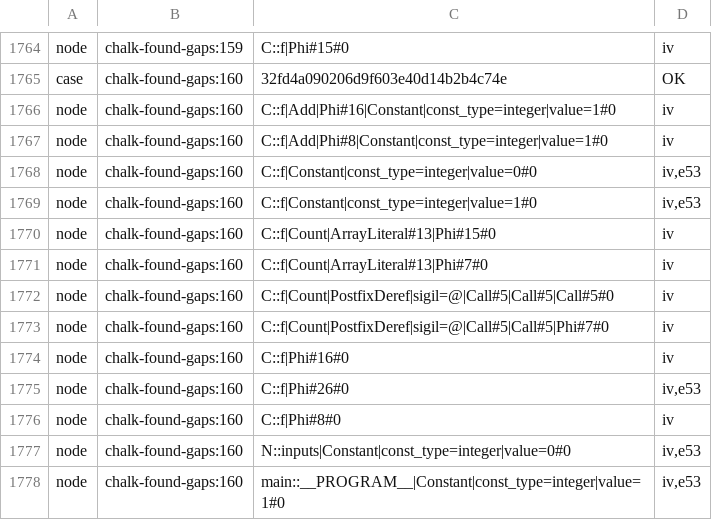
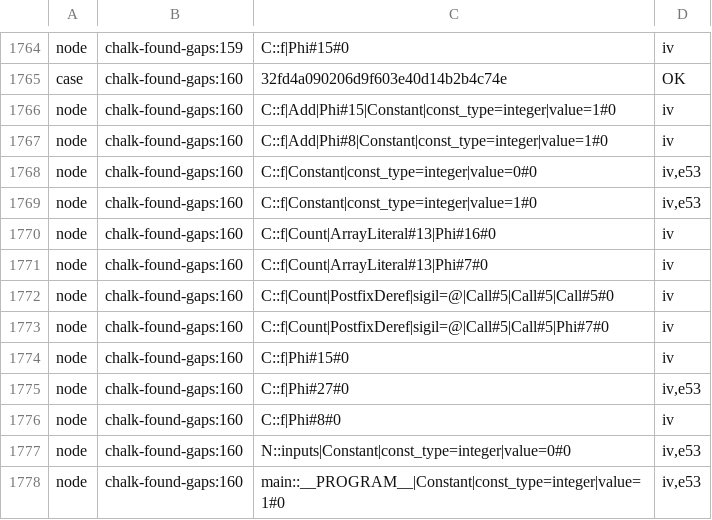
Before and after one commit to perigrin/chalk, a TSV file: t/bootstrap/ir/data/integer-intervals-oracle.tsv, drawn as a sheet; only a part is shown, gaps mark what is left out.

```diff
--- a/t/bootstrap/ir/data/integer-intervals-oracle.tsv
+++ b/t/bootstrap/ir/data/integer-intervals-oracle.tsv
@@ -1765,3 +1765,3 @@ node	chalk-found-gaps:159	C::f|Phi#15#0	iv
 case	chalk-found-gaps:160	32fd4a090206d9f603e40d14b2b4c74e	OK
-node	chalk-found-gaps:160	C::f|Add|Phi#16|Constant|const_type=integer|value=1#0	iv
+node	chalk-found-gaps:160	C::f|Add|Phi#15|Constant|const_type=integer|value=1#0	iv
 node	chalk-found-gaps:160	C::f|Add|Phi#8|Constant|const_type=integer|value=1#0	iv
@@ -1769,3 +1769,3 @@ node	chalk-found-gaps:160	C::f|Constant|const_type=integer|value=0#0	iv,e53
 node	chalk-found-gaps:160	C::f|Constant|const_type=integer|value=1#0	iv,e53
-node	chalk-found-gaps:160	C::f|Count|ArrayLiteral#13|Phi#15#0	iv
+node	chalk-found-gaps:160	C::f|Count|ArrayLiteral#13|Phi#16#0	iv
 node	chalk-found-gaps:160	C::f|Count|ArrayLiteral#13|Phi#7#0	iv
@@ -1773,4 +1773,4 @@ node	chalk-found-gaps:160	C::f|Count|PostfixDeref|sigil=@|Call#5|Call#5|Call#5#0
 node	chalk-found-gaps:160	C::f|Count|PostfixDeref|sigil=@|Call#5|Call#5|Phi#7#0	iv
-node	chalk-found-gaps:160	C::f|Phi#16#0	iv
-node	chalk-found-gaps:160	C::f|Phi#26#0	iv,e53
+node	chalk-found-gaps:160	C::f|Phi#15#0	iv
+node	chalk-found-gaps:160	C::f|Phi#27#0	iv,e53
 node	chalk-found-gaps:160	C::f|Phi#8#0	iv
```
